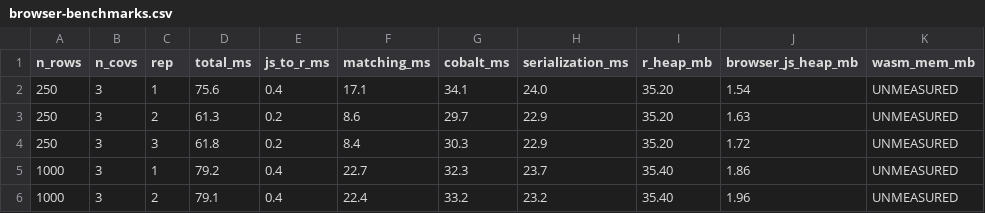
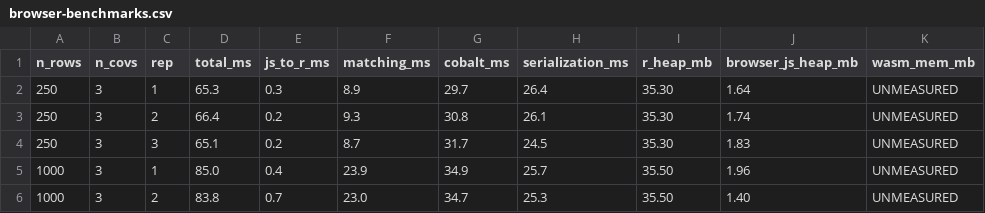
Before and after one commit to ErenTahiroglu/ClinicalPSM, a CSV file: experiments/cp-webr-00b/browser-benchmarks.csv, drawn as a sheet; only a part is shown; the diff covers the shown part only.

Commit message:
feat(experiment): CP-WEBR-00B R2.1 evidence closure and gate remediation

```diff
--- a/experiments/cp-webr-00b/browser-benchmarks.csv
+++ b/experiments/cp-webr-00b/browser-benchmarks.csv
@@ -1,6 +1,6 @@
 n_rows,n_covs,rep,total_ms,js_to_r_ms,matching_ms,cobalt_ms,serialization_ms,r_heap_mb,browser_js_heap_mb,wasm_mem_mb
-250,3,1,75.6,0.4,17.1,34.1,24.0,35.20,1.54,UNMEASURED
-250,3,2,61.3,0.2,8.6,29.7,22.9,35.20,1.63,UNMEASURED
-250,3,3,61.8,0.2,8.4,30.3,22.9,35.20,1.72,UNMEASURED
-1000,3,1,79.2,0.4,22.7,32.3,23.7,35.40,1.86,UNMEASURED
-1000,3,2,79.1,0.4,22.4,33.2,23.2,35.40,1.96,UNMEASURED
+250,3,1,65.3,0.3,8.9,29.7,26.4,35.30,1.64,UNMEASURED
+250,3,2,66.4,0.2,9.3,30.8,26.1,35.30,1.74,UNMEASURED
+250,3,3,65.1,0.2,8.7,31.7,24.5,35.30,1.83,UNMEASURED
+1000,3,1,85.0,0.4,23.9,34.9,25.7,35.50,1.96,UNMEASURED
+1000,3,2,83.8,0.7,23.0,34.7,25.3,35.50,1.40,UNMEASURED
```
Also changed, not shown: 1 added row, 1 removed row and 39 edited cells elsewhere in this file, 11 other files.
